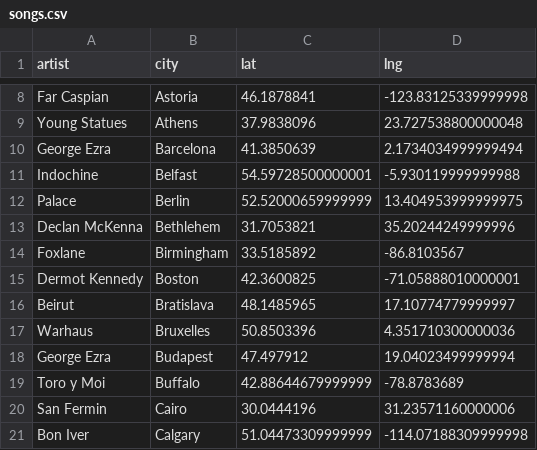
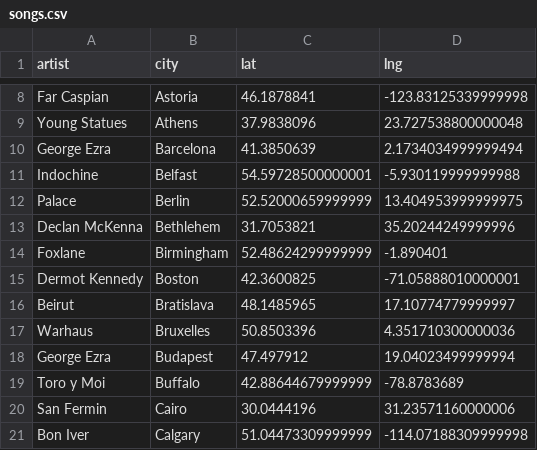
Before and after one commit to cedmax/indiemap, a CSV file: data/songs.csv, drawn as a sheet; only a part is shown, gaps mark what is left out.

```diff
--- a/data/songs.csv
+++ b/data/songs.csv
@@ -13,3 +13,3 @@ Palace,Berlin,52.52000659999999,13.404953999999975
 Declan McKenna,Bethlehem,31.7053821,35.20244249999996
-Foxlane,Birmingham,33.5185892,-86.8103567
+Foxlane,Birmingham,52.48624299999999,-1.890401
 Dermot Kennedy,Boston,42.3600825,-71.05888010000001
```
Also changed, not shown: 1 other file.
